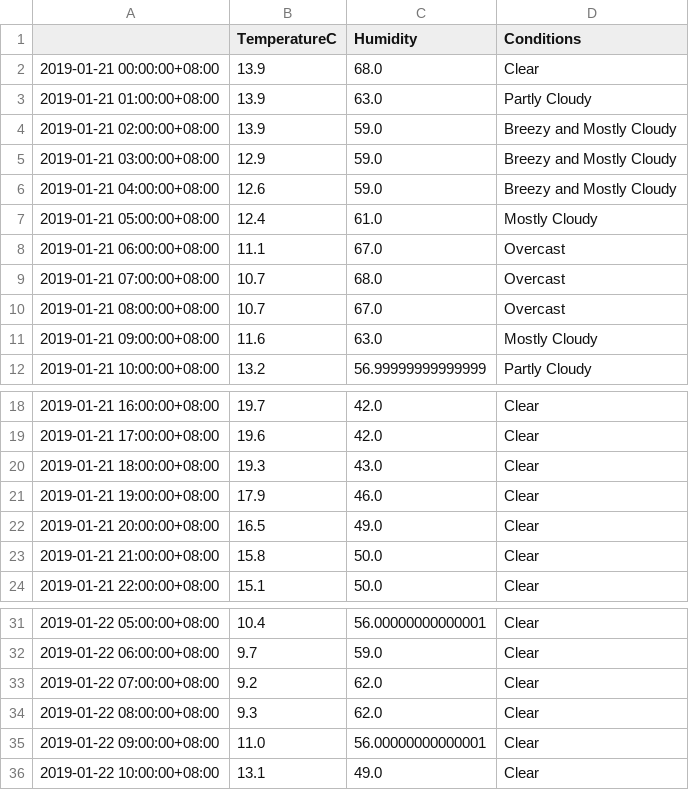
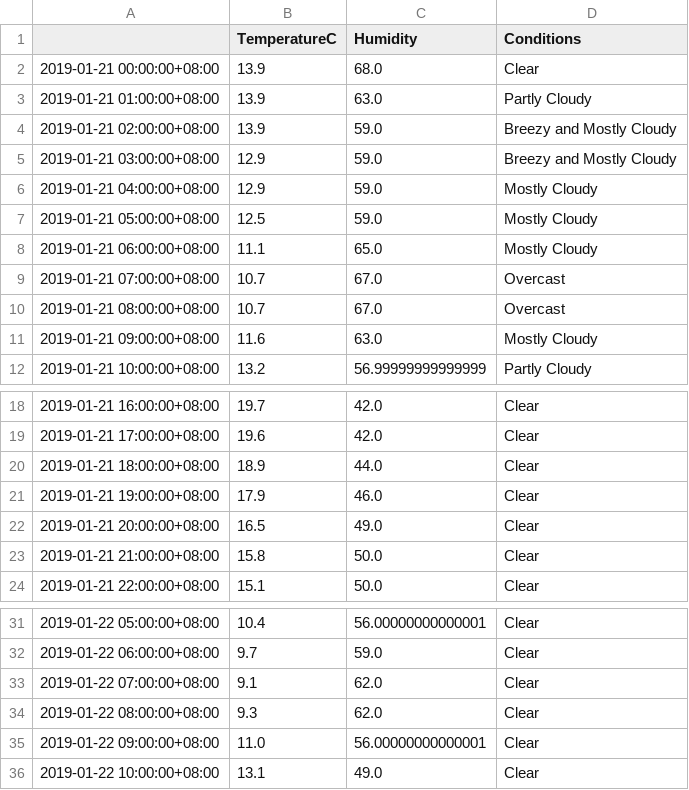
Before and after one commit to leonardmac0614/update_realtime, a CSV file: predict_files/GZ_pred_dark_2019-01-21.csv, drawn as a sheet; only a part is shown, gaps mark what is left out.

```diff
--- a/predict_files/GZ_pred_dark_2019-01-21.csv
+++ b/predict_files/GZ_pred_dark_2019-01-21.csv
@@ -5,6 +5,6 @@
 2019-01-21 03:00:00+08:00,12.9,59.0,Breezy and Mostly Cloudy
-2019-01-21 04:00:00+08:00,12.6,59.0,Breezy and Mostly Cloudy
-2019-01-21 05:00:00+08:00,12.4,61.0,Mostly Cloudy
-2019-01-21 06:00:00+08:00,11.1,67.0,Overcast
-2019-01-21 07:00:00+08:00,10.7,68.0,Overcast
+2019-01-21 04:00:00+08:00,12.9,59.0,Mostly Cloudy
+2019-01-21 05:00:00+08:00,12.5,59.0,Mostly Cloudy
+2019-01-21 06:00:00+08:00,11.1,65.0,Mostly Cloudy
+2019-01-21 07:00:00+08:00,10.7,67.0,Overcast
 2019-01-21 08:00:00+08:00,10.7,67.0,Overcast
@@ -19,3 +19,3 @@
 2019-01-21 17:00:00+08:00,19.6,42.0,Clear
-2019-01-21 18:00:00+08:00,19.3,43.0,Clear
+2019-01-21 18:00:00+08:00,18.9,44.0,Clear
 2019-01-21 19:00:00+08:00,17.9,46.0,Clear
@@ -32,3 +32,3 @@
 2019-01-22 06:00:00+08:00,9.7,59.0,Clear
-2019-01-22 07:00:00+08:00,9.2,62.0,Clear
+2019-01-22 07:00:00+08:00,9.1,62.0,Clear
 2019-01-22 08:00:00+08:00,9.3,62.0,Clear
```
Also changed, not shown: GZ_his_dark.csv.
